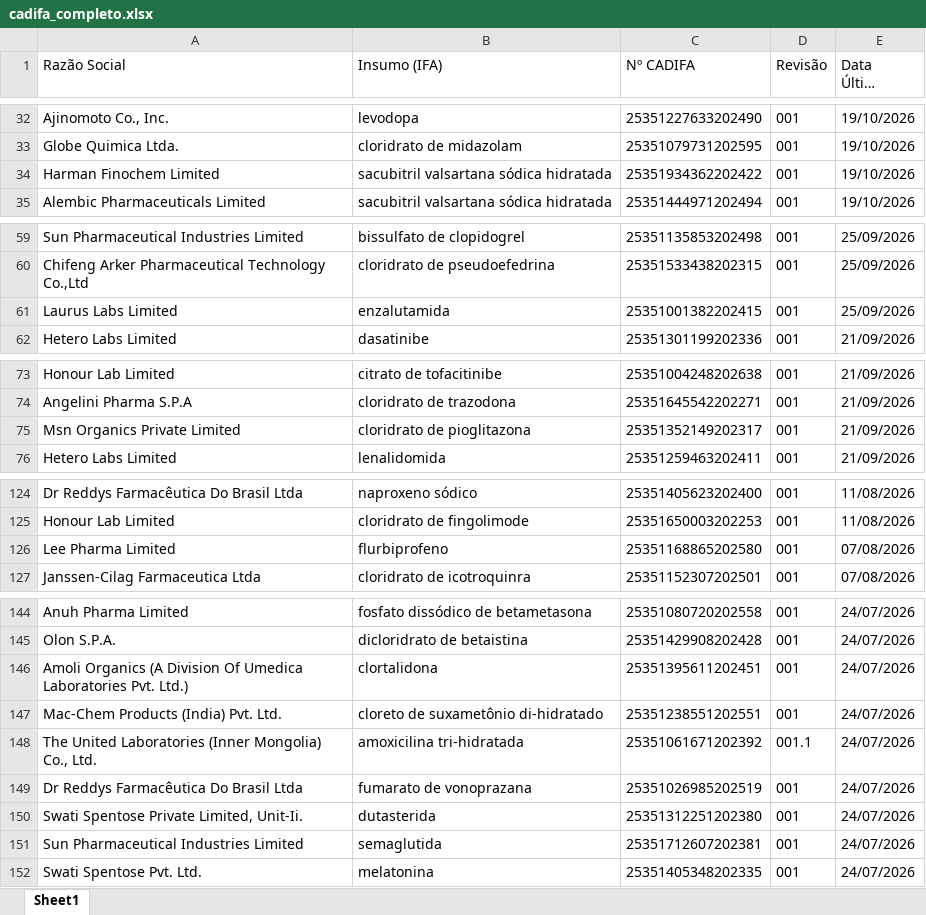
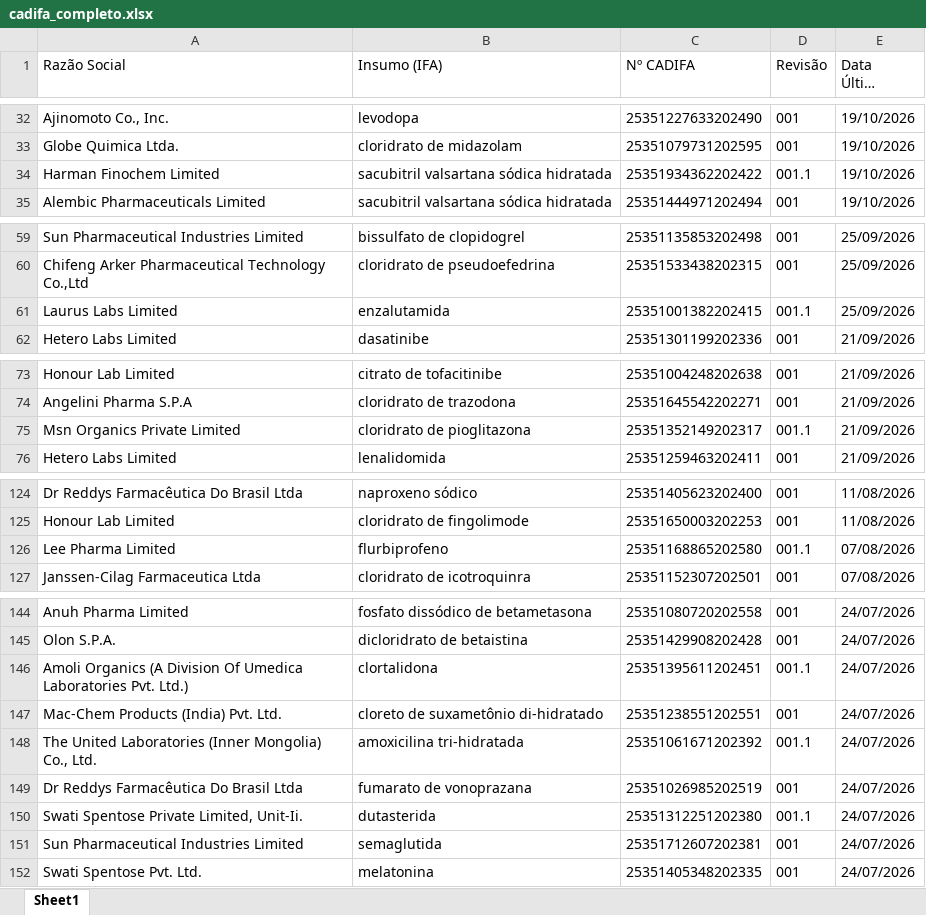
Before and after one commit to KarolineRuizxx/anvisa-cadifa-monitor, an Excel workbook: cadifa_completo.xlsx, sheet Sheet1, drawn as a sheet; only a part is shown, gaps mark what is left out; long unchanged cells end in …; values as stored, in another font and other column widths than the file's, no borders; the diff covers the shown part only; the diff names each change by its address in the sheet, - before the commit and + after, or states it on an @@ line.

```diff
--- a/cadifa_completo.xlsx (sheet Sheet1)
+++ b/cadifa_completo.xlsx (sheet Sheet1)
-D34 (Revisão): 001
+D34 (Revisão): 001.1
-D61 (Revisão): 001
+D61 (Revisão): 001.1
-D75 (Revisão): 001
+D75 (Revisão): 001.1
-D126 (Revisão): 001
+D126 (Revisão): 001.1
-D146 (Revisão): 001
+D146 (Revisão): 001.1
-D150 (Revisão): 001
+D150 (Revisão): 001.1
```
Also changed, not shown: 3 edited cells elsewhere in this sheet, cadifa_completo_anterior.xlsx.
